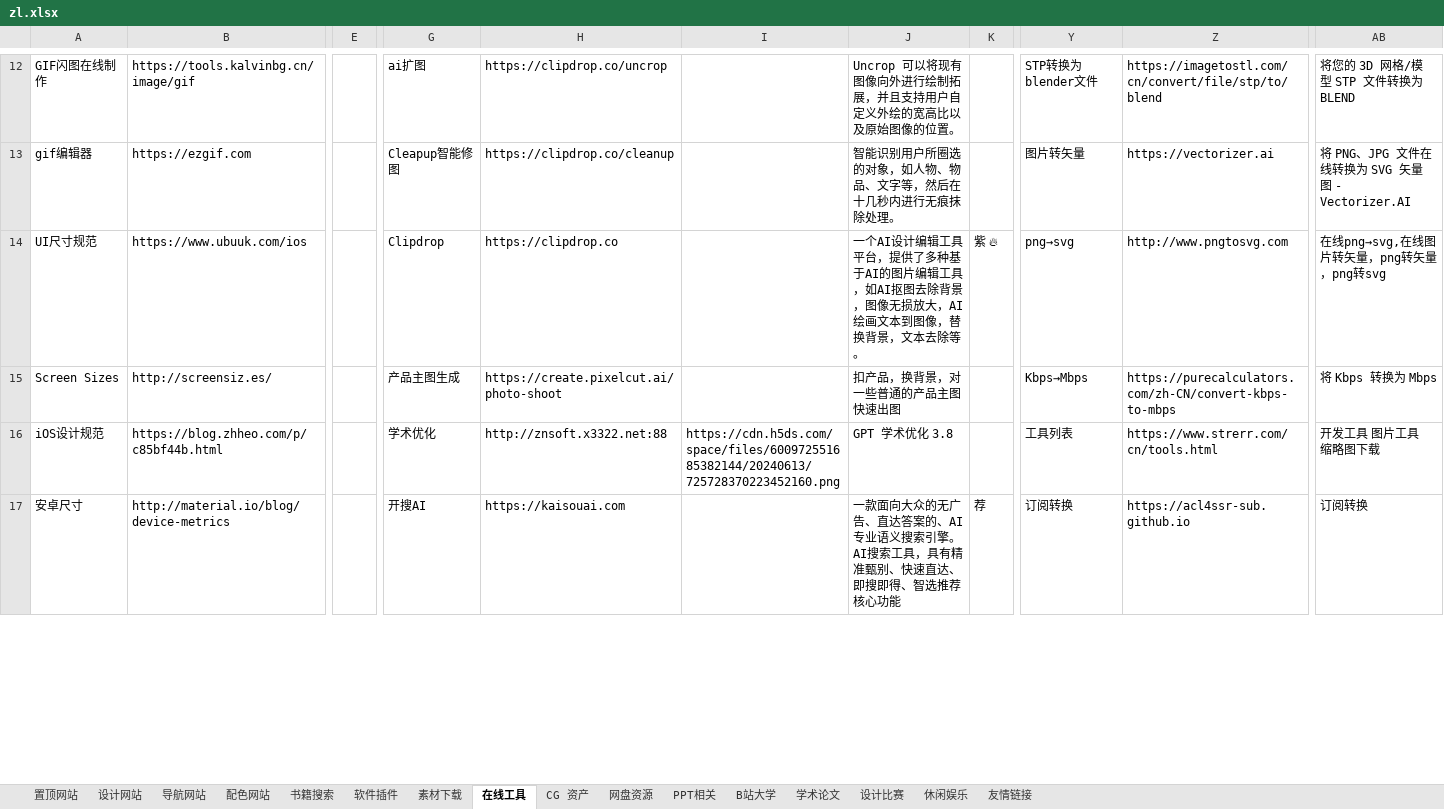
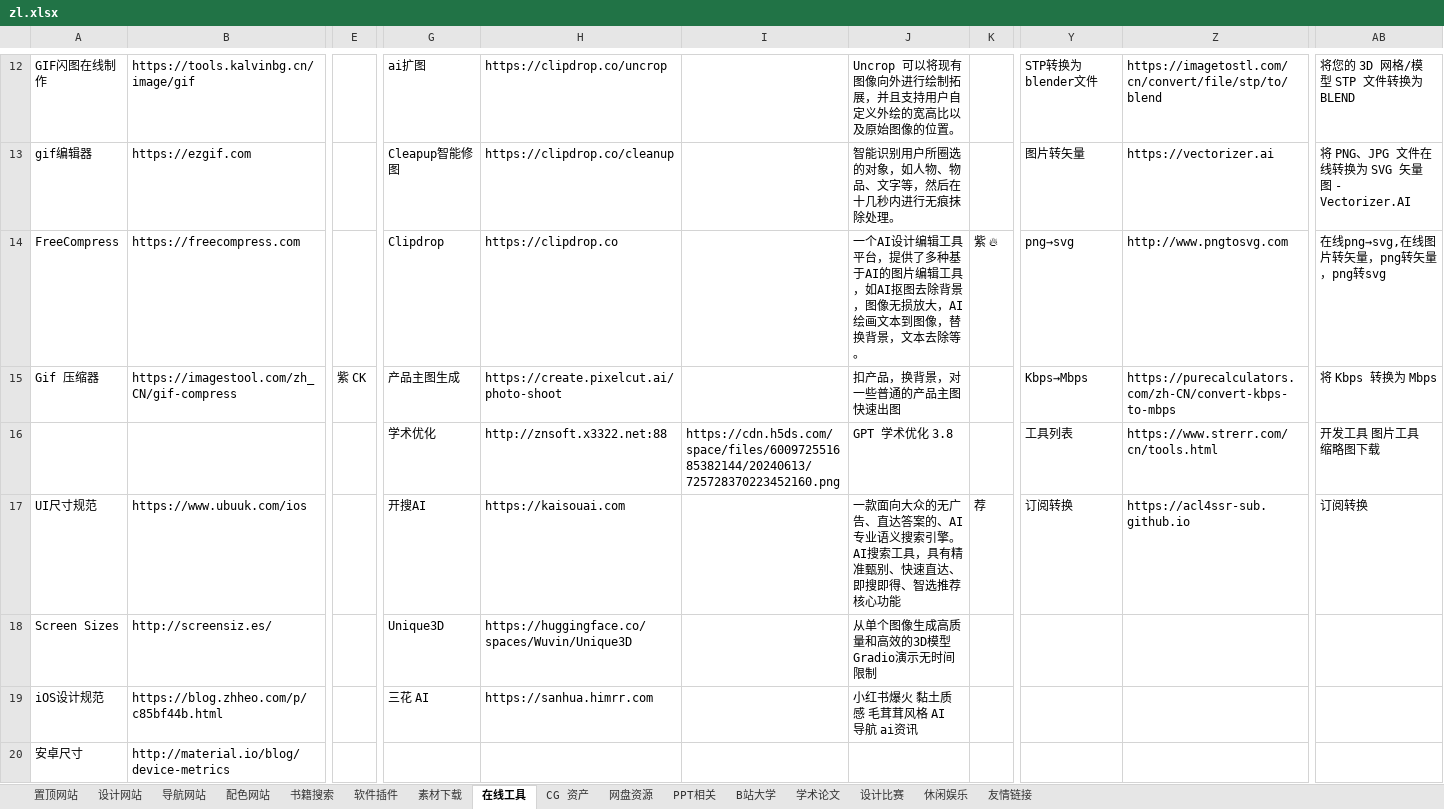
Before and after one commit to xiaolongmr/dh, an Excel workbook: zl.xlsx, sheet 在线工具, drawn as a sheet; only a part is shown, gaps mark what is left out; values as stored, in another font and other column widths than the file's, no borders; addresses are those after the commit; rows hold the shown columns only; the diff covers the shown part only; the diff names each change by its address in the sheet, - before the commit and + after, or states it on an @@ line.

```diff
--- a/zl.xlsx (sheet 在线工具)
+++ b/zl.xlsx (sheet 在线工具)
+row 14: FreeCompress | https://freecompress.com |  | Clipdrop | https://clipdrop.co |  | 一个AI设计编辑工具平台，提供了多种基于AI的图片编辑工具，如AI抠图去除背景，图像无损放大，AI绘画文本到图像，替换背景，文本去除等。 | 紫 🔥 | png→svg | http://www.pngtosvg.com | 在线png→svg,在线图片转矢量，png转矢量，png转svg
+row 15: Gif 压缩器 | https://imagestool.com/zh_CN/gif-compress | 紫 CK | 产品主图生成 | https://create.pixelcut.ai/photo-shoot |  | 扣产品，换背景，对一些普通的产品主图快速出图 |  | Kbps→Mbps | https://purecalculators.com/zh-CN/convert-kbps-to-mbps | 将 Kbps 转换为 Mbps
+row 16:  |  |  | 学术优化 | http://znsoft.x3322.net:88 | https://cdn.h5ds.com/space/files/600972551685382144/20240613/725728370223452160.png | GPT 学术优化 3.8 |  | 工具列表 | https://www.strerr.com/cn/tools.html | 开发工具 图片工具 缩略图下载
-G17: Clipdrop
+G17: 开搜AI
-H17: https://clipdrop.co
+H17: https://kaisouai.com
-J17: 一个AI设计编辑工具平台，提供了多种基于AI的图片编辑工具，如AI抠图去除背景，图像无损放大，AI绘画文本到图像，替换背景，文本去除等。
+J17: 一款面向大众的无广告、直达答案的、AI专业语义搜索引擎。AI搜索工具，具有精准甄别、快速直达、即搜即得、智选推荐核心功能
-K17: 紫 🔥
+K17: 荐
-Y17: png→svg
+Y17: 订阅转换
-Z17: http://www.pngtosvg.com
+Z17: https://acl4ssr-sub.github.io
-AB17: 在线png→svg,在线图片转矢量，png转矢量，png转svg
+AB17: 订阅转换
-G18: 产品主图生成
+G18: Unique3D
-H18: https://create.pixelcut.ai/photo-shoot
+H18: https://huggingface.co/spaces/Wuvin/Unique3D
-J18: 扣产品，换背景，对一些普通的产品主图快速出图
+J18: 从单个图像生成高质量和高效的3D模型 Gradio演示无时间限制
-Y18: Kbps→Mbps
+Y18: (empty)
-Z18: https://purecalculators.com/zh-CN/convert-kbps-to-mbps
+Z18: (empty)
-AB18: 将 Kbps 转换为 Mbps
+AB18: (empty)
-G19: 学术优化
+G19: 三花 AI
-H19: http://znsoft.x3322.net:88
+H19: https://sanhua.himrr.com
-I19: https://cdn.h5ds.com/space/files/600972551685382144/20240613/725728370223452160.png
+I19: (empty)
-J19: GPT 学术优化 3.8
+J19: 小红书爆火 黏土质感 毛茸茸风格 AI导航 ai资讯
-Y19: 工具列表
+Y19: (empty)
-Z19: https://www.strerr.com/cn/tools.html
+Z19: (empty)
-AB19: 开发工具 图片工具 缩略图下载
+AB19: (empty)
-G20: 开搜AI
+G20: (empty)
-H20: https://kaisouai.com
+H20: (empty)
-J20: 一款面向大众的无广告、直达答案的、AI专业语义搜索引擎。AI搜索工具，具有精准甄别、快速直达、即搜即得、智选推荐核心功能
+J20: (empty)
-K20: 荐
+K20: (empty)
-Y20: 订阅转换
+Y20: (empty)
-Z20: https://acl4ssr-sub.github.io
+Z20: (empty)
-AB20: 订阅转换
+AB20: (empty)
```
Also changed, not shown: 6 edited cells elsewhere in this sheet, sheet 导航网站, sheet 休闲娱乐, sheet 软件插件, sheet 置顶网站, sheet 友情链接, sheet 设计网站, 2 more sheets.
